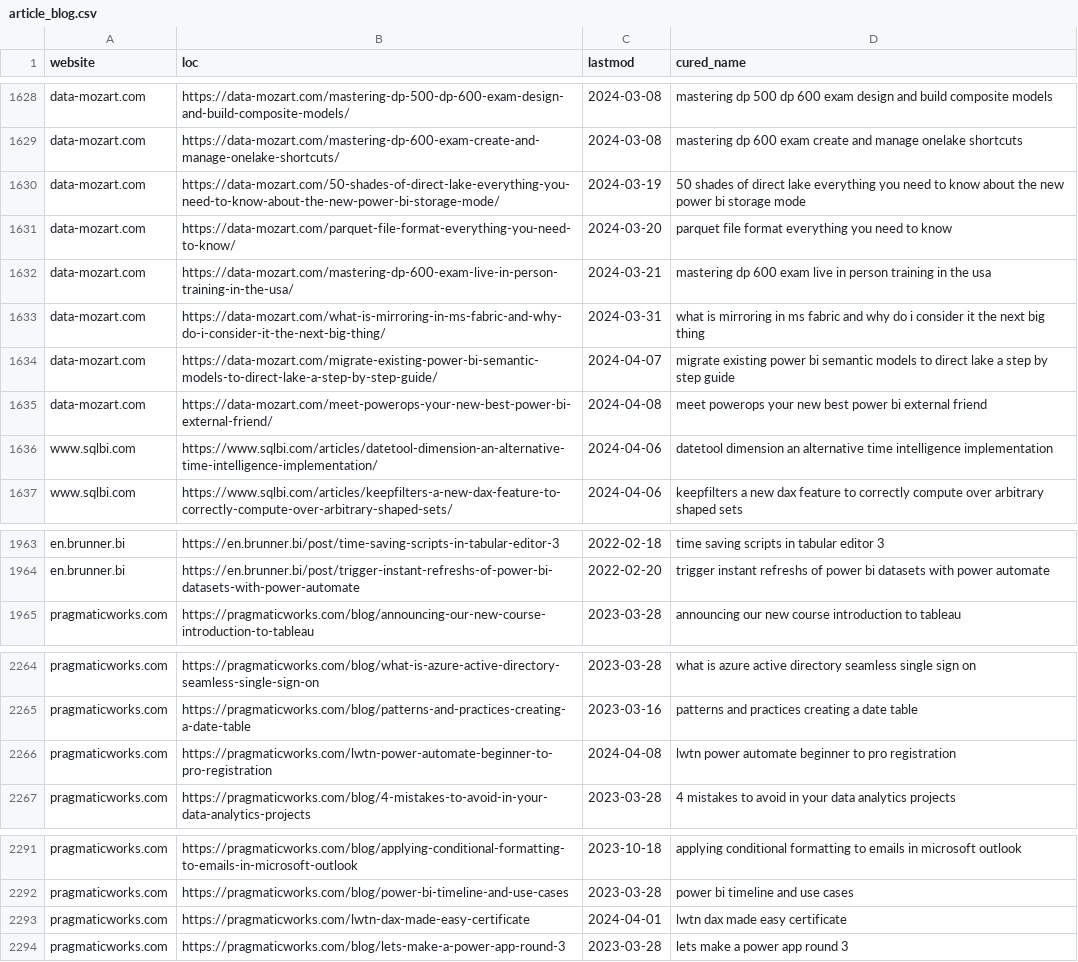
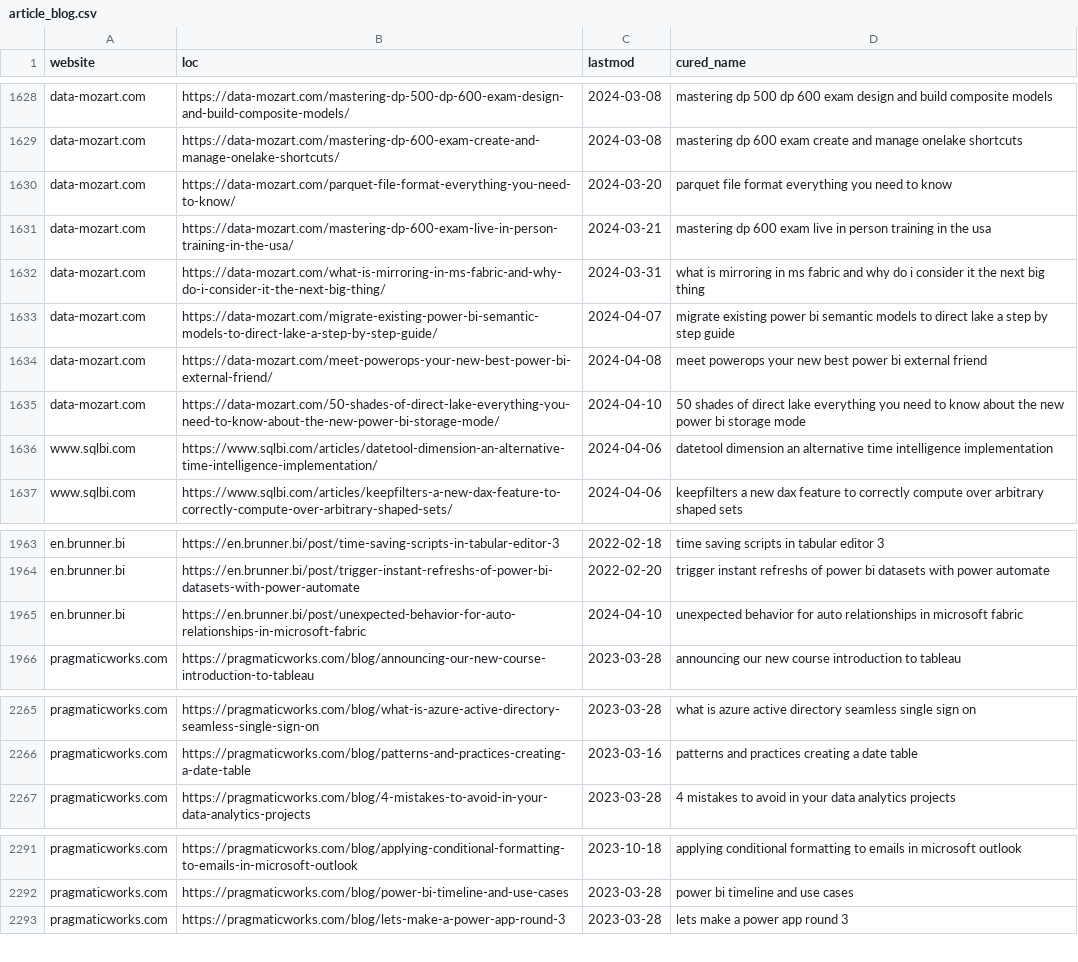
Before and after one commit to julian-passebecq/newsai_script, a CSV file: data/article_blog.csv, drawn as a sheet; only a part is shown, gaps mark what is left out; the diff covers the shown part only.

```diff
--- a/data/article_blog.csv
+++ b/data/article_blog.csv
@@ -1629,3 +1629,2 @@ data-mozart.com,https://data-mozart.com/mastering-dp-500-dp-600-exam-design-and-
 data-mozart.com,https://data-mozart.com/mastering-dp-600-exam-create-and-manage-onelake-shortcuts/,2024-03-08,mastering dp 600 exam create and manage onelake shortcuts
-data-mozart.com,https://data-mozart.com/50-shades-of-direct-lake-everything-you-need-to-know-about-the-new-power-bi-storage-mode/,2024-03-19,50 shades of direct lake everything you need to know about the new power bi storage mode
 data-mozart.com,https://data-mozart.com/parquet-file-format-everything-you-need-to-know/,2024-03-20,parquet file format everything you need to know
@@ -1635,2 +1634,3 @@ data-mozart.com,https://data-mozart.com/migrate-existing-power-bi-semantic-model
 data-mozart.com,https://data-mozart.com/meet-powerops-your-new-best-power-bi-external-friend/,2024-04-08,meet powerops your new best power bi external friend
+data-mozart.com,https://data-mozart.com/50-shades-of-direct-lake-everything-you-need-to-know-about-the-new-power-bi-storage-mode/,2024-04-10,50 shades of direct lake everything you need to know about the new power bi storage mode
 www.sqlbi.com,https://www.sqlbi.com/articles/datetool-dimension-an-alternative-time-intelligence-implementation/,2024-04-06,datetool dimension an alternative time intelligence implementation
@@ -1964,2 +1964,3 @@ en.brunner.bi,https://en.brunner.bi/post/time-saving-scripts-in-tabular-editor-3
 en.brunner.bi,https://en.brunner.bi/post/trigger-instant-refreshs-of-power-bi-datasets-with-power-automate,2022-02-20,trigger instant refreshs of power bi datasets with power automate
+en.brunner.bi,https://en.brunner.bi/post/unexpected-behavior-for-auto-relationships-in-microsoft-fabric,2024-04-10,unexpected behavior for auto relationships in microsoft fabric
 pragmaticworks.com,https://pragmaticworks.com/blog/announcing-our-new-course-introduction-to-tableau,2023-03-28,announcing our new course introduction to tableau
@@ -2265,3 +2266,2 @@ pragmaticworks.com,https://pragmaticworks.com/blog/what-is-azure-active-director
 pragmaticworks.com,https://pragmaticworks.com/blog/patterns-and-practices-creating-a-date-table,2023-03-16,patterns and practices creating a date table
-pragmaticworks.com,https://pragmaticworks.com/lwtn-power-automate-beginner-to-pro-registration,2024-04-08,lwtn power automate beginner to pro registration
 pragmaticworks.com,https://pragmaticworks.com/blog/4-mistakes-to-avoid-in-your-data-analytics-projects,2023-03-28,4 mistakes to avoid in your data analytics projects
@@ -2292,3 +2292,2 @@ pragmaticworks.com,https://pragmaticworks.com/blog/applying-conditional-formatti
 pragmaticworks.com,https://pragmaticworks.com/blog/power-bi-timeline-and-use-cases,2023-03-28,power bi timeline and use cases
-pragmaticworks.com,https://pragmaticworks.com/lwtn-dax-made-easy-certificate,2024-04-01,lwtn dax made easy certificate
 pragmaticworks.com,https://pragmaticworks.com/blog/lets-make-a-power-app-round-3,2023-03-28,lets make a power app round 3
```
Also changed, not shown: 3 added rows, 1 removed row and 1 edited cell elsewhere in this file, data/sitemap.csv.
